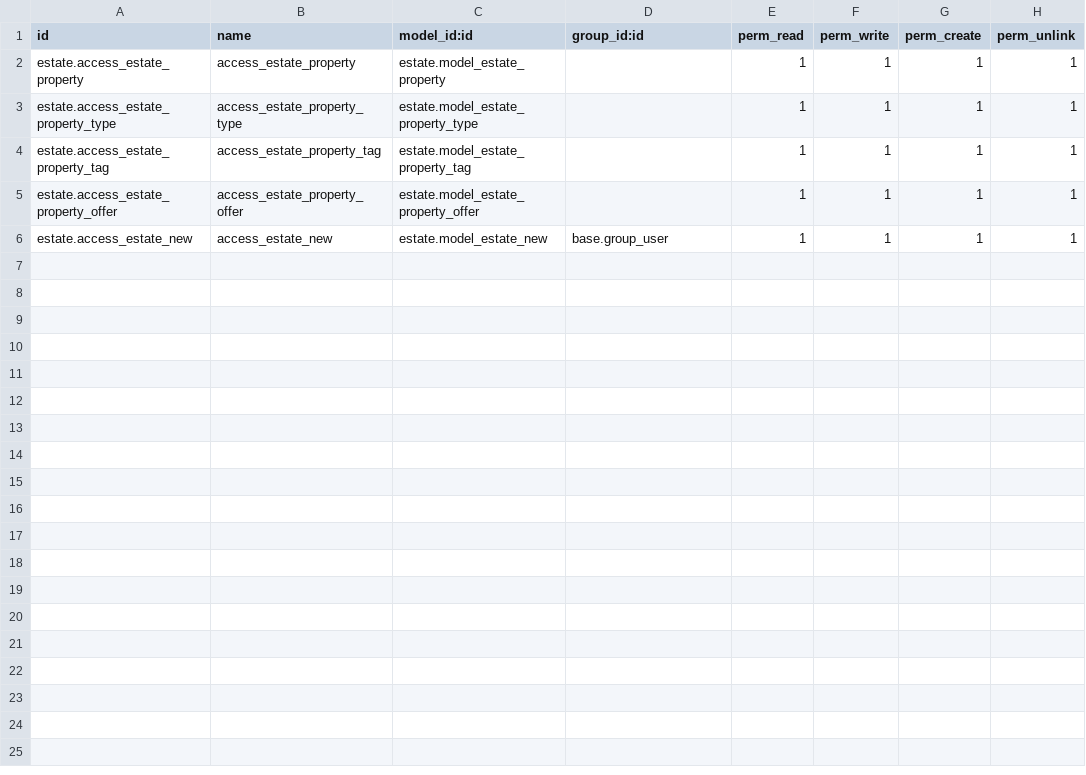
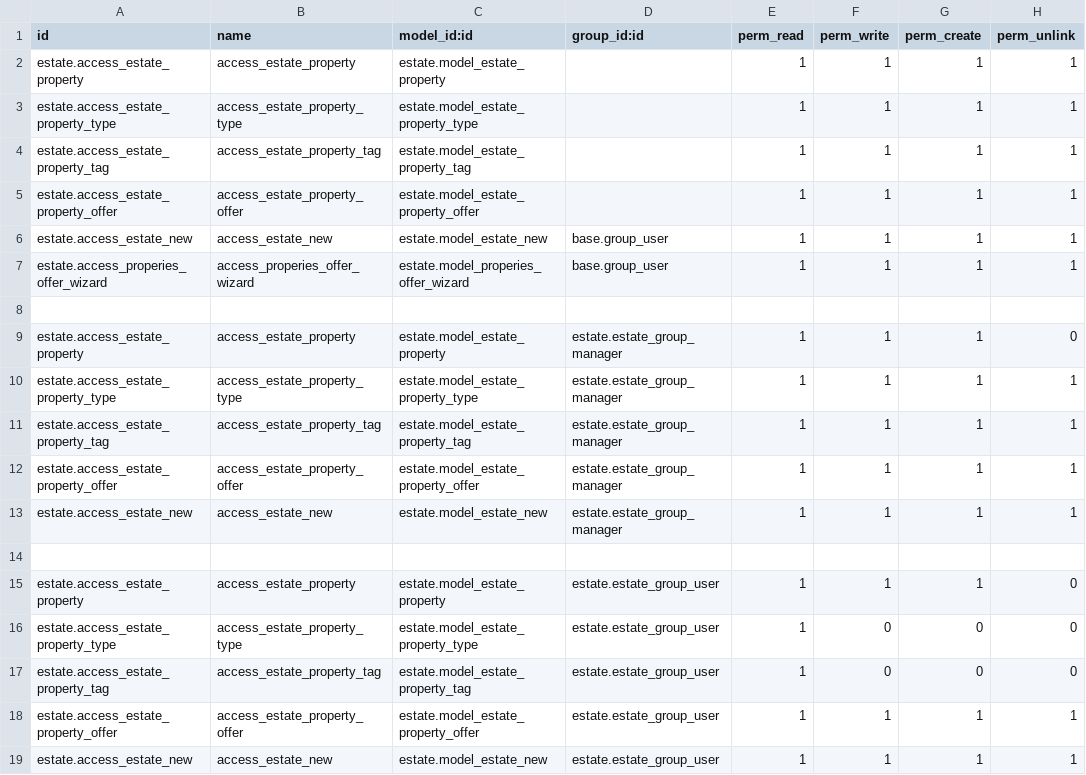
Before and after one commit to prra-odoo/odoo-training-2023, a CSV file: estate/security/ir.model.access.csv, drawn as a sheet.

Commit message:
[IMP] real estate: create wizard and security
Security:
Create two user groups with different access rights and record rules.
Wizard:
Create a wizard for the user to enter one offer in multiple properties on the
click of a button.

```diff
--- a/estate/security/ir.model.access.csv
+++ b/estate/security/ir.model.access.csv
@@ -6 +6,14 @@ estate.access_estate_property_offer,access_estate_property_offer,estate.model_es
 estate.access_estate_new,access_estate_new,estate.model_estate_new,base.group_user,1,1,1,1
+estate.access_properies_offer_wizard,access_properies_offer_wizard,estate.model_properies_offer_wizard,base.group_user,1,1,1,1
+
+estate.access_estate_property,access_estate_property,estate.model_estate_property,estate.estate_group_manager,1,1,1,0
+estate.access_estate_property_type,access_estate_property_type,estate.model_estate_property_type,estate.estate_group_manager,1,1,1,1
+estate.access_estate_property_tag,access_estate_property_tag,estate.model_estate_property_tag,estate.estate_group_manager,1,1,1,1
+estate.access_estate_property_offer,access_estate_property_offer,estate.model_estate_property_offer,estate.estate_group_manager,1,1,1,1
+estate.access_estate_new,access_estate_new,estate.model_estate_new,estate.estate_group_manager,1,1,1,1
+
+estate.access_estate_property,access_estate_property,estate.model_estate_property,estate.estate_group_user,1,1,1,0
+estate.access_estate_property_type,access_estate_property_type,estate.model_estate_property_type,estate.estate_group_user,1,0,0,0
+estate.access_estate_property_tag,access_estate_property_tag,estate.model_estate_property_tag,estate.estate_group_user,1,0,0,0
+estate.access_estate_property_offer,access_estate_property_offer,estate.model_estate_property_offer,estate.estate_group_user,1,1,1,1
+estate.access_estate_new,access_estate_new,estate.model_estate_new,estate.estate_group_user,1,1,1,1
```
Also changed, not shown: 13 other files.
